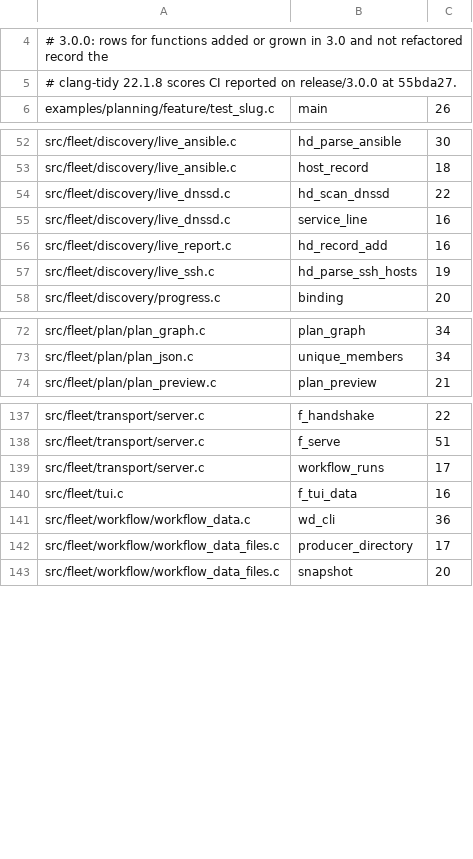
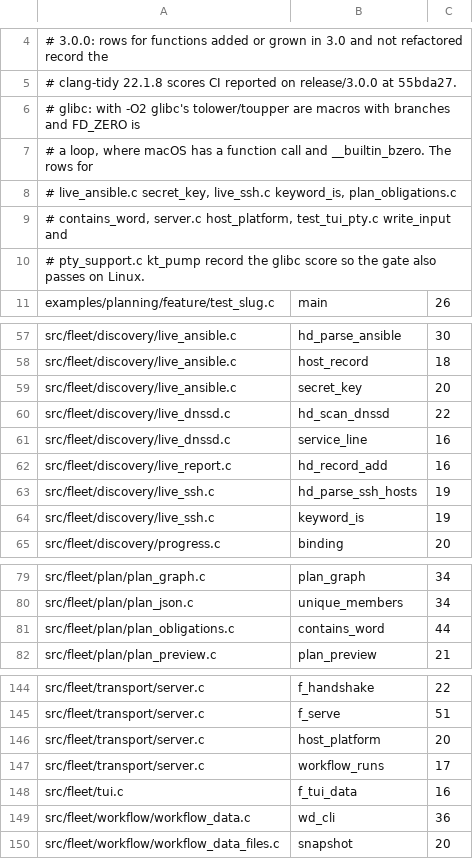
Before and after one commit to Someblueman/hydra, a TSV file: docs/quality/cognitive-complexity.tsv, drawn as a sheet; only a part is shown, gaps mark what is left out; removed rows and columns are numbered as before the commit, all else as after; the diff covers the shown part only; the diff names each change by its address in the sheet, - before the commit and + after, or states it on an @@ line.

```diff
--- a/docs/quality/cognitive-complexity.tsv
+++ b/docs/quality/cognitive-complexity.tsv
+row 6: # glibc: with -O2 glibc's tolower/toupper are macros with branches and FD_ZERO is
+row 7: # a loop, where macOS has a function call and __builtin_bzero. The rows for
+row 8: # live_ansible.c secret_key, live_ssh.c keyword_is, plan_obligations.c
+row 9: # contains_word, server.c host_platform, test_tui_pty.c write_input and
+row 10: # pty_support.c kt_pump record the glibc score so the gate also passes on Linux.
+row 59: src/fleet/discovery/live_ansible.c | secret_key | 20
+row 64: src/fleet/discovery/live_ssh.c | keyword_is | 19
+row 81: src/fleet/plan/plan_obligations.c | contains_word | 44
+row 146: src/fleet/transport/server.c | host_platform | 20
-row 142: src/fleet/workflow/workflow_data_files.c | producer_directory | 17
```
Also changed, not shown: 1 removed row and 2 edited cells elsewhere in this file.
